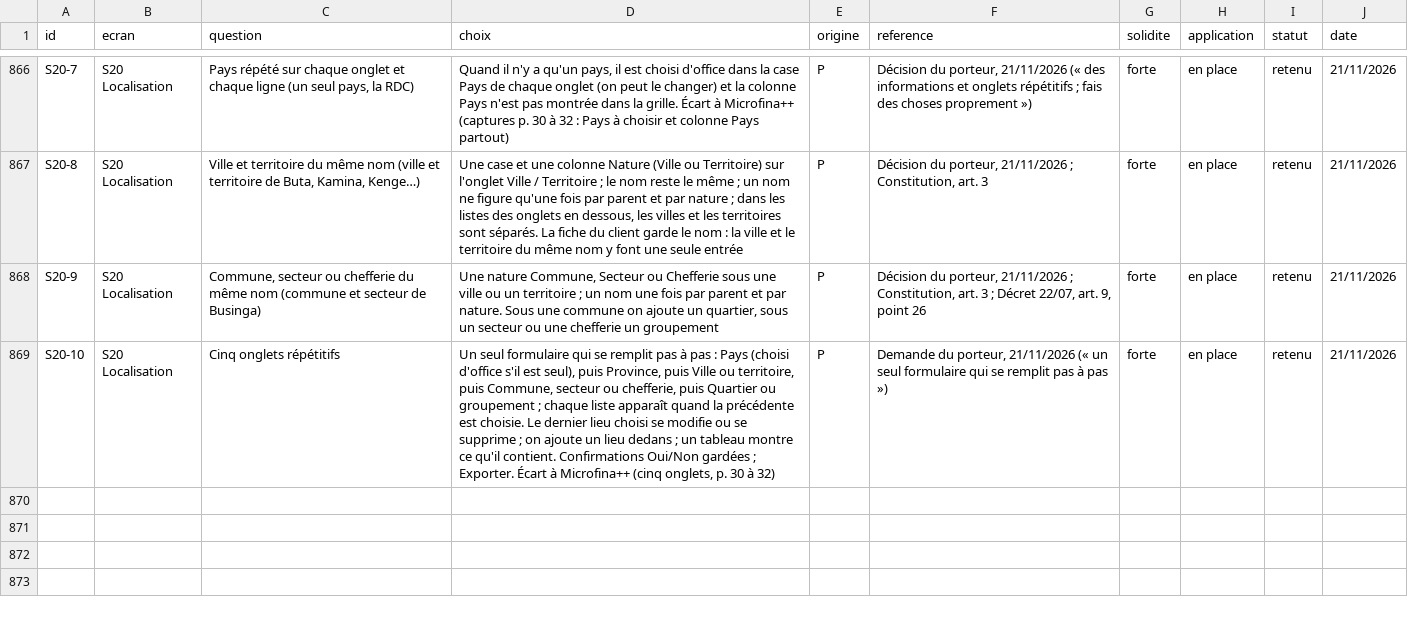
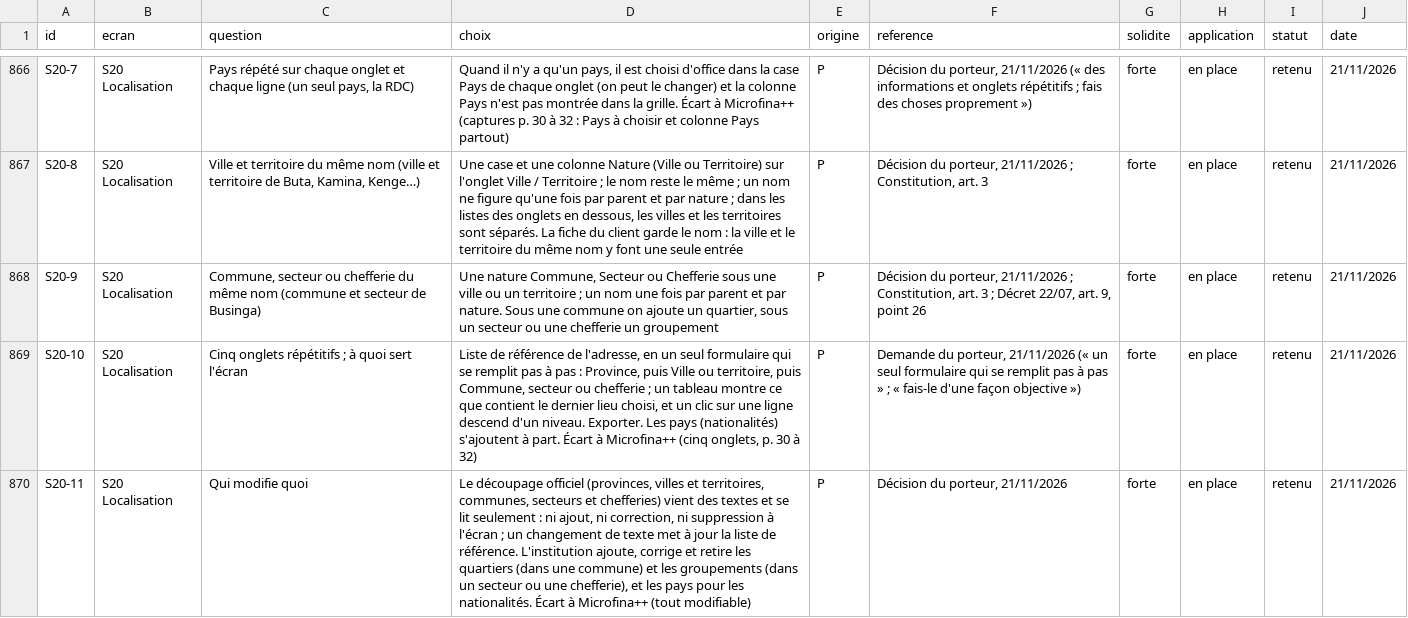
Before and after one commit to manatandu/Microfina-, a CSV file: replica/decisions.csv, drawn as a sheet; only a part is shown, gaps mark what is left out; the diff covers the shown part only; the diff names each change by its address in the sheet, - before the commit and + after, or states it on an @@ line.

```diff
--- a/replica/decisions.csv
+++ b/replica/decisions.csv
-C869 (question): Cinq onglets répétitifs
+C869 (question): Cinq onglets répétitifs ; à quoi sert l'écran
-D869 (choix): Un seul formulaire qui se remplit pas à pas : Pays (choisi d'office s'il est seul), puis Province, puis Ville ou territoire, puis Commune, secteur ou chefferie, puis Quartier ou groupement ; chaque liste apparaît quand la précédente est choisie. Le dernier lieu choisi se modifie ou se supprime ; on ajoute un lieu dedans ; un tableau montre ce qu'il contient. Confirmations Oui/Non gardées ; Exporter. Écart à…
+D869 (choix): Liste de référence de l'adresse, en un seul formulaire qui se remplit pas à pas : Province, puis Ville ou territoire, puis Commune, secteur ou chefferie ; un tableau montre ce que contient le dernier lieu choisi, et un clic sur une ligne descend d'un niveau. Exporter. Les pays (nationalités) s'ajoutent à part. Écart à…
-F869 (reference): …à pas »)
+F869 (reference): …à pas » ; « fais-le d'une façon objective »)
+row 870: S20-11 | S20 Localisation | Qui modifie quoi | Le découpage officiel (provinces, villes et territoires, communes, secteurs et chefferies) vient des textes et se lit seulement : ni ajout, ni correction, ni suppression à l'écran ; un changement de texte met à jour la liste de référence. L'institution ajoute, corrige et retire les quartiers (dans une commune) et les groupements (dans un secteur ou une chefferie), et les pays pour les nationalités. Écart à Microfina++ (tout modifiable) | P | Décision du porteur, 21/11/2026 | forte | en place | retenu | 21/11/2026
```
Also changed, not shown: 2 added rows elsewhere in this file, 29 other files.
